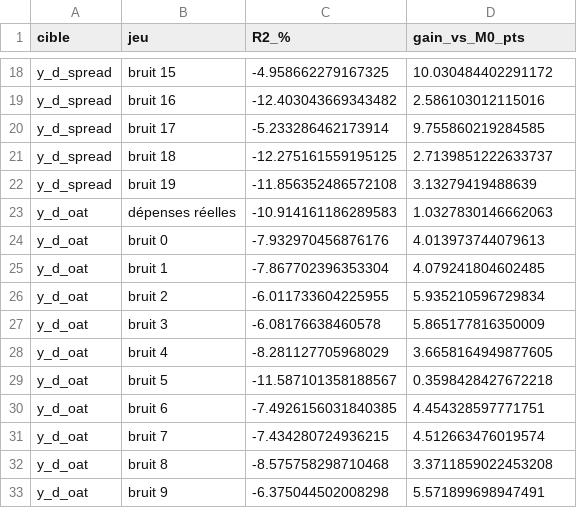
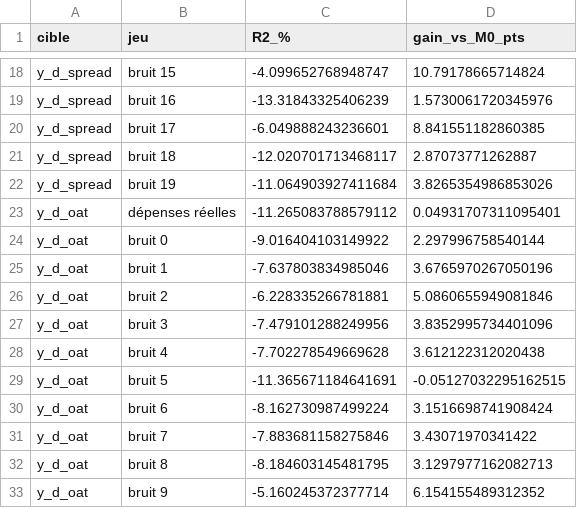
Before and after one commit to lyaminedb1/public-spending-market-prediction, a CSV file: results/tables/diag_04/bruit_ridge.csv, drawn as a sheet; only a part is shown, gaps mark what is left out; the diff covers the shown part only; the diff names each change by its address in the sheet, - before the commit and + after, or states it on an @@ line.

```diff
--- a/results/tables/diag_04/bruit_ridge.csv
+++ b/results/tables/diag_04/bruit_ridge.csv
-C18 (R2_%): -4.958662279167325
+C18 (R2_%): -4.099652768948747
-D18 (gain_vs_M0_pts): 10.030484402291172
+D18 (gain_vs_M0_pts): 10.79178665714824
-C19 (R2_%): -12.403043669343482
+C19 (R2_%): -13.31843325406239
-D19 (gain_vs_M0_pts): 2.586103012115016
+D19 (gain_vs_M0_pts): 1.5730061720345976
-C20 (R2_%): -5.233286462173914
+C20 (R2_%): -6.049888243236601
-D20 (gain_vs_M0_pts): 9.755860219284585
+D20 (gain_vs_M0_pts): 8.841551182860385
-C21 (R2_%): -12.275161559195125
+C21 (R2_%): -12.020701713468117
-D21 (gain_vs_M0_pts): 2.7139851222633737
+D21 (gain_vs_M0_pts): 2.87073771262887
-C22 (R2_%): -11.856352486572108
+C22 (R2_%): -11.064903927411684
-D22 (gain_vs_M0_pts): 3.13279419488639
+D22 (gain_vs_M0_pts): 3.8265354986853026
-C23 (R2_%): -10.914161186289583
+C23 (R2_%): -11.265083788579112
-D23 (gain_vs_M0_pts): 1.0327830146662063
+D23 (gain_vs_M0_pts): 0.04931707311095401
-C24 (R2_%): -7.932970456876176
+C24 (R2_%): -9.016404103149922
-D24 (gain_vs_M0_pts): 4.013973744079613
+D24 (gain_vs_M0_pts): 2.297996758540144
-C25 (R2_%): -7.867702396353304
+C25 (R2_%): -7.637803834985046
-D25 (gain_vs_M0_pts): 4.079241804602485
+D25 (gain_vs_M0_pts): 3.6765970267050196
-C26 (R2_%): -6.011733604225955
+C26 (R2_%): -6.228335266781881
-D26 (gain_vs_M0_pts): 5.935210596729834
+D26 (gain_vs_M0_pts): 5.0860655949081846
-C27 (R2_%): -6.08176638460578
+C27 (R2_%): -7.479101288249956
-D27 (gain_vs_M0_pts): 5.865177816350009
+D27 (gain_vs_M0_pts): 3.8352995734401096
-C28 (R2_%): -8.281127705968029
+C28 (R2_%): -7.702278549669628
-D28 (gain_vs_M0_pts): 3.6658164949877605
+D28 (gain_vs_M0_pts): 3.612122312020438
-C29 (R2_%): -11.587101358188567
+C29 (R2_%): -11.365671184641691
-D29 (gain_vs_M0_pts): 0.3598428427672218
+D29 (gain_vs_M0_pts): -0.05127032295162515
-C30 (R2_%): -7.4926156031840385
+C30 (R2_%): -8.162730987499224
-D30 (gain_vs_M0_pts): 4.454328597771751
+D30 (gain_vs_M0_pts): 3.1516698741908424
-C31 (R2_%): -7.434280724936215
+C31 (R2_%): -7.883681158275846
-D31 (gain_vs_M0_pts): 4.512663476019574
+D31 (gain_vs_M0_pts): 3.43071970341422
-C32 (R2_%): -8.575758298710468
+C32 (R2_%): -8.184603145481795
-D32 (gain_vs_M0_pts): 3.3711859022453208
+D32 (gain_vs_M0_pts): 3.1297977162082713
-C33 (R2_%): -6.375044502008298
+C33 (R2_%): -5.160245372377714
-D33 (gain_vs_M0_pts): 5.571899698947491
+D33 (gain_vs_M0_pts): 6.154155489312352
```
Also changed, not shown: 94 edited cells elsewhere in this file, results/tables/diag_04/cw.csv, results/tables/diag_04/cw_bruit_ridge.csv, 6 other files.
